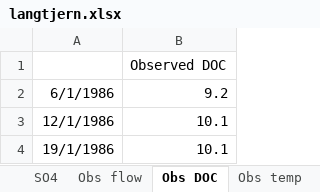
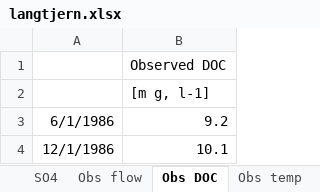
Before and after one commit to NIVANorge/Mobius2, an Excel workbook: models/models/data/langtjern.xlsx, sheet Obs DOC, drawn as a sheet; only a part is shown; the shorter side is filled out with more unchanged rows; values as stored, in another font and other column widths than the file's, no borders; the diff names each change by its address in the sheet, - before the commit and + after, or states it on an @@ line.

```diff
--- a/models/models/data/langtjern.xlsx (sheet Obs DOC)
+++ b/models/models/data/langtjern.xlsx (sheet Obs DOC)
+row 2:  | [m g, l-1]
```
Also changed, not shown: sheet Obs temp, 14 other files.
